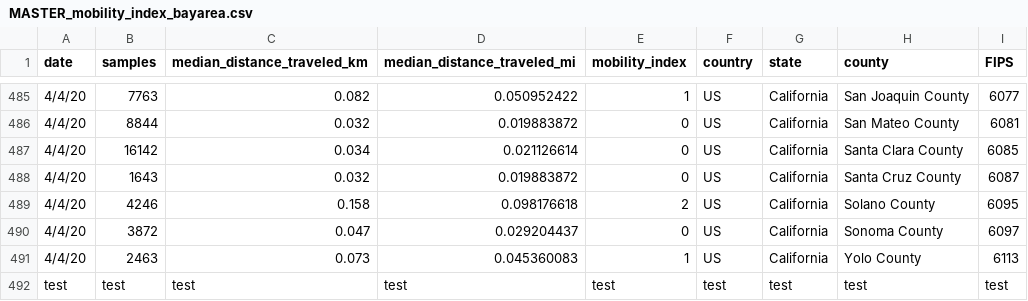
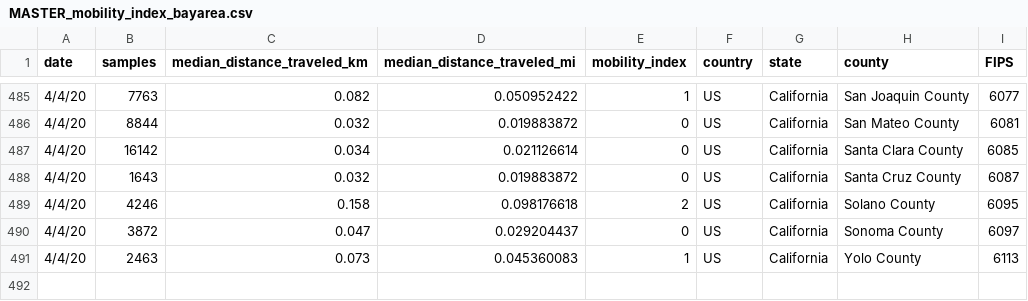
Before and after one commit to BACEI/Bay-Area-Mobility-Data, a CSV file: MASTER_mobility_index_bayarea.csv, drawn as a sheet; only a part is shown, gaps mark what is left out.

Commit message:
Add files via upload

```diff
--- a/MASTER_mobility_index_bayarea.csv
+++ b/MASTER_mobility_index_bayarea.csv
@@ -491,2 +491 @@ date,samples,median_distance_traveled_km,median_distance_traveled_mi,mobility_in
 4/4/20,2463,0.073,0.045360083,1,US,California,Yolo County,6113
-test,test,test,test,test,test,test,test,test
```
